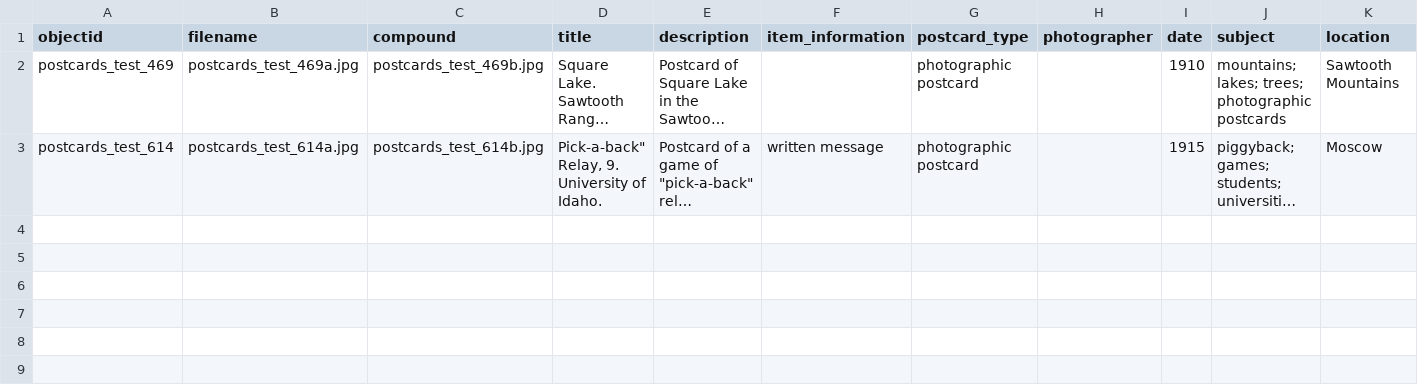
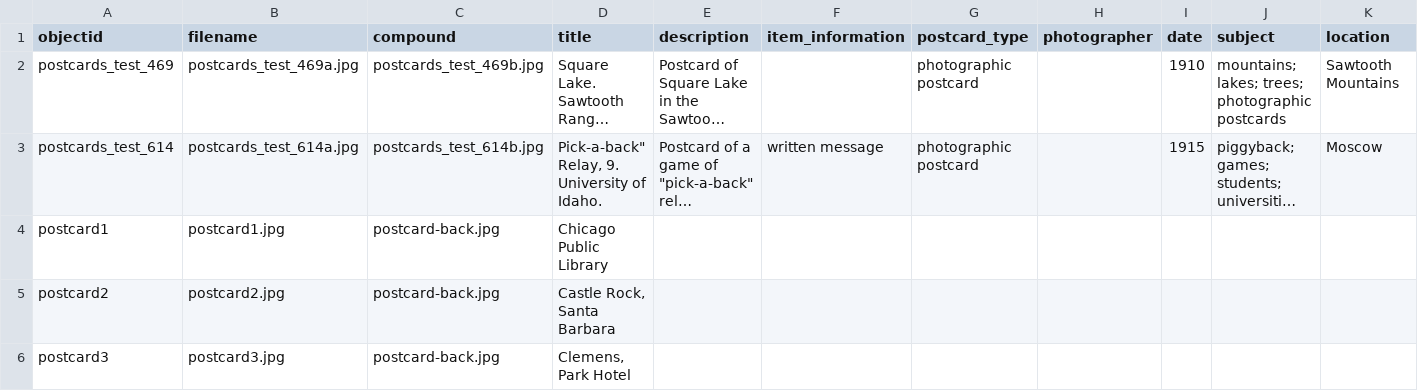
Before and after one commit to RedOlaf/CPP_Postcard_Demo, a CSV file: _data/postcards_demo.csv, drawn as a sheet; only a part is shown; long unchanged cells end in …; rows hold the shown columns only; the diff names each change by its address in the sheet, - before the commit and + after, or states it on an @@ line.

Commit message:
Update postcards_demo.csv
added additional postcard metadata

```diff
--- a/_data/postcards_demo.csv
+++ b/_data/postcards_demo.csv
+row 4: postcard1 | postcard1.jpg | postcard-back.jpg | Chicago Public Library
+row 5: postcard2 | postcard2.jpg | postcard-back.jpg | Castle Rock, Santa Barbara
+row 6: postcard3 | postcard3.jpg | postcard-back.jpg | Clemens, Park Hotel
```
